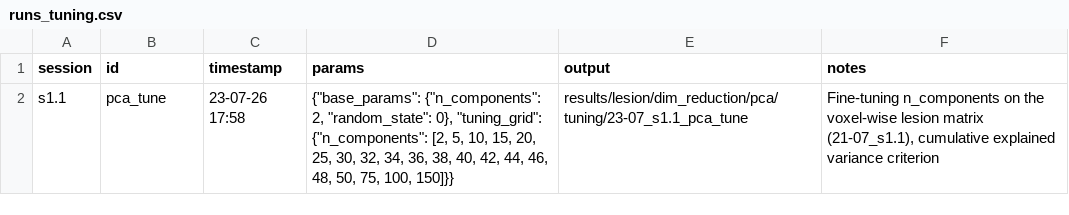
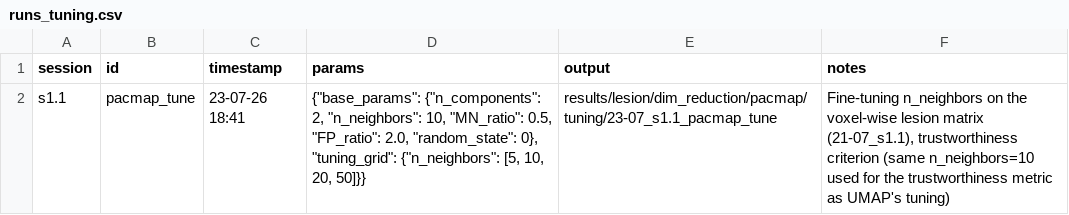
Before and after one commit to EmmaTosato/NEMESIS_fs, a CSV file: results/lesion/dim_reduction/pca/runs_tuning.csv, drawn as a sheet.

```diff
--- a/results/lesion/dim_reduction/pca/runs_tuning.csv
+++ b/results/lesion/dim_reduction/pca/runs_tuning.csv
@@ -1,2 +1,2 @@
 session,id,timestamp,params,output,notes
-s1.1,pca_tune,23-07-26 17:58,"{""base_params"": {""n_components"": 2, ""random_state"": 0}, ""tuning_grid"": {""n_components"": [2, 5, 10, 15, 20, 25, 30, 32, 34, 36, 38, 40, 42, 44, 46, 48, 50, 75, 100, 150]}}",results/lesion/dim_reduction/pca/tuning/23-07_s1.1_pca_tune,"Fine-tuning n_components on the voxel-wise lesion matrix (21-07_s1.1), cumulative explained variance criterion"
+s1.1,pacmap_tune,23-07-26 18:41,"{""base_params"": {""n_components"": 2, ""n_neighbors"": 10, ""MN_ratio"": 0.5, ""FP_ratio"": 2.0, ""random_state"": 0}, ""tuning_grid"": {""n_neighbors"": [5, 10, 20, 50]}}",results/lesion/dim_reduction/pacmap/tuning/23-07_s1.1_pacmap_tune,"Fine-tuning n_neighbors on the voxel-wise lesion matrix (21-07_s1.1), trustworthiness criterion (same n_neighbors=10 used for the trustworthiness metric as UMAP's tuning)"
```
Also changed, not shown: results/lesion/dim_reduction/tsne/tuning/29-07_s1.1/tuning_results.csv, results/lesion/dim_reduction/umap/tuning/29-07_s1.1/tuning_results.csv, 16 other files.
